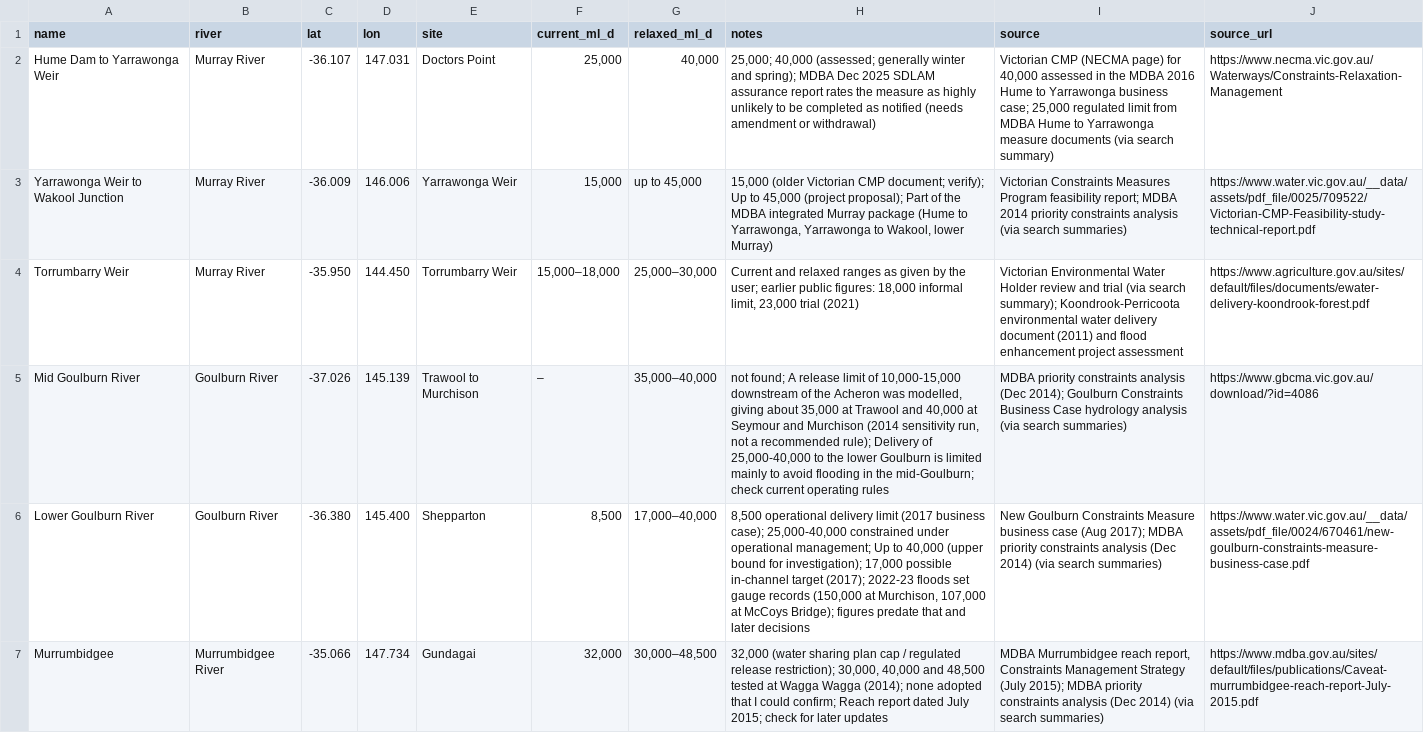
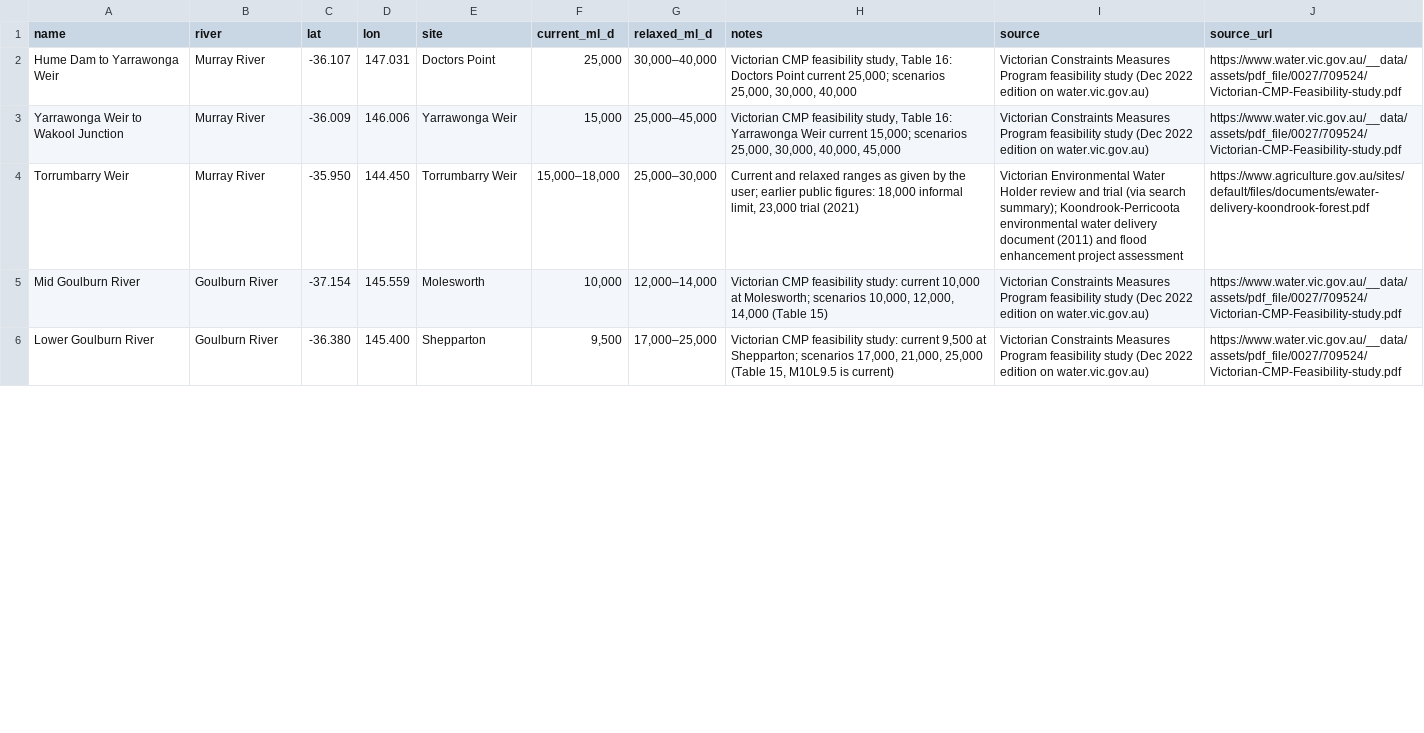
Before and after one commit to RoryANU/ewr-analysis-dashboard, a CSV file: data/map/constraint_sites.csv, drawn as a sheet; only a part is shown; removed rows and columns are numbered as before the commit, all else as after; the diff covers the shown part only; the diff names each change by its address in the sheet, - before the commit and + after, or states it on an @@ line.

```diff
--- a/data/map/constraint_sites.csv
+++ b/data/map/constraint_sites.csv
-G2 (relaxed_ml_d): 40,000
+G2 (relaxed_ml_d): 30,000–40,000
-H2 (notes): 25,000; 40,000 (assessed; generally winter and spring); MDBA Dec 2025 SDLAM assurance report rates the measure as highly unlikely to be completed as notified (needs amendment or withdrawal)
+H2 (notes): Victorian CMP feasibility study, Table 16: Doctors Point current 25,000; scenarios 25,000, 30,000, 40,000
-I2 (source): Victorian CMP (NECMA page) for 40,000 assessed in the MDBA 2016 Hume to Yarrawonga business case; 25,000 regulated limit from MDBA Hume to Yarrawonga measure documents (via search summary)
+I2 (source): Victorian Constraints Measures Program feasibility study (Dec 2022 edition on water.vic.gov.au)
-J2 (source_url): https://www.necma.vic.gov.au/Waterways/Constraints-Relaxation-Management
+J2 (source_url): https://www.water.vic.gov.au/__data/assets/pdf_file/0027/709524/Victorian-CMP-Feasibility-study.pdf
-G3 (relaxed_ml_d): up to 45,000
+G3 (relaxed_ml_d): 25,000–45,000
-H3 (notes): 15,000 (older Victorian CMP document; verify); Up to 45,000 (project proposal); Part of the MDBA integrated Murray package (Hume to Yarrawonga, Yarrawonga to Wakool, lower Murray)
+H3 (notes): Victorian CMP feasibility study, Table 16: Yarrawonga Weir current 15,000; scenarios 25,000, 30,000, 40,000, 45,000
-I3 (source): …Program feasibility report; MDBA 2014 priority constraints analysis (via search summaries)
+I3 (source): …Program feasibility study (Dec 2022 edition on water.vic.gov.au)
-J3 (source_url): https://www.water.vic.gov.au/__data/assets/pdf_file/0025/709522/Victorian-CMP-Feasibility-study-technical-report.pdf
+J3 (source_url): https://www.water.vic.gov.au/__data/assets/pdf_file/0027/709524/Victorian-CMP-Feasibility-study.pdf
-C5 (lat): -37.026
+C5 (lat): -37.154
-D5 (lon): 145.139
+D5 (lon): 145.559
-E5 (site): Trawool to Murchison
+E5 (site): Molesworth
-F5 (current_ml_d): –
+F5 (current_ml_d): 10,000
-G5 (relaxed_ml_d): 35,000–40,000
+G5 (relaxed_ml_d): 12,000–14,000
-H5 (notes): not found; A release limit of 10,000-15,000 downstream of the Acheron was modelled, giving about 35,000 at Trawool and 40,000 at Seymour and Murchison (2014 sensitivity run, not a recommended rule); Delivery of 25,000-40,000 to the lower Goulburn is limited mainly to avoid flooding in the mid-Goulburn; check current operating rules
+H5 (notes): Victorian CMP feasibility study: current 10,000 at Molesworth; scenarios 10,000, 12,000, 14,000 (Table 15)
-I5 (source): MDBA priority constraints analysis (Dec 2014); Goulburn Constraints Business Case hydrology analysis (via search summaries)
+I5 (source): Victorian Constraints Measures Program feasibility study (Dec 2022 edition on water.vic.gov.au)
-J5 (source_url): https://www.gbcma.vic.gov.au/download/?id=4086
+J5 (source_url): https://www.water.vic.gov.au/__data/assets/pdf_file/0027/709524/Victorian-CMP-Feasibility-study.pdf
-F6 (current_ml_d): 8,500
+F6 (current_ml_d): 9,500
-G6 (relaxed_ml_d): 17,000–40,000
+G6 (relaxed_ml_d): 17,000–25,000
-H6 (notes): 8,500 operational delivery limit (2017 business case); 25,000-40,000 constrained under operational management; Up to 40,000 (upper bound for investigation); 17,000 possible in-channel target (2017); 2022-23 floods set gauge records (150,000 at Murchison, 107,000 at McCoys Bridge); figures predate that and later decisions
+H6 (notes): Victorian CMP feasibility study: current 9,500 at Shepparton; scenarios 17,000, 21,000, 25,000 (Table 15, M10L9.5 is current)
-I6 (source): New Goulburn Constraints Measure business case (Aug 2017); MDBA priority constraints analysis (Dec 2014) (via search summaries)
+I6 (source): Victorian Constraints Measures Program feasibility study (Dec 2022 edition on water.vic.gov.au)
-J6 (source_url): https://www.water.vic.gov.au/__data/assets/pdf_file/0024/670461/new-goulburn-constraints-measure-business-case.pdf
+J6 (source_url): https://www.water.vic.gov.au/__data/assets/pdf_file/0027/709524/Victorian-CMP-Feasibility-study.pdf
-row 7: Murrumbidgee | Murrumbidgee River | -35.066 | 147.734 | Gundagai | 32,000 | 30,000–48,500 | 32,000 (water sharing plan cap / regulated release restriction); 30,000, 40,000 and 48,500 tested at Wagga Wagga (2014); none adopted that I could confirm; Reach report dated July 2015; check for later updates | MDBA Murrumbidgee reach report, Constraints Management Strategy (July 2015); MDBA priority constraints analysis (Dec 2014) (via search summaries) | https://www.mdba.gov.au/sites/default/files/publications/Caveat-murrumbidgee-reach-report-July-2015.pdf
```
Also changed, not shown: 3 added rows and 1 removed row elsewhere in this file, 2 other files.
